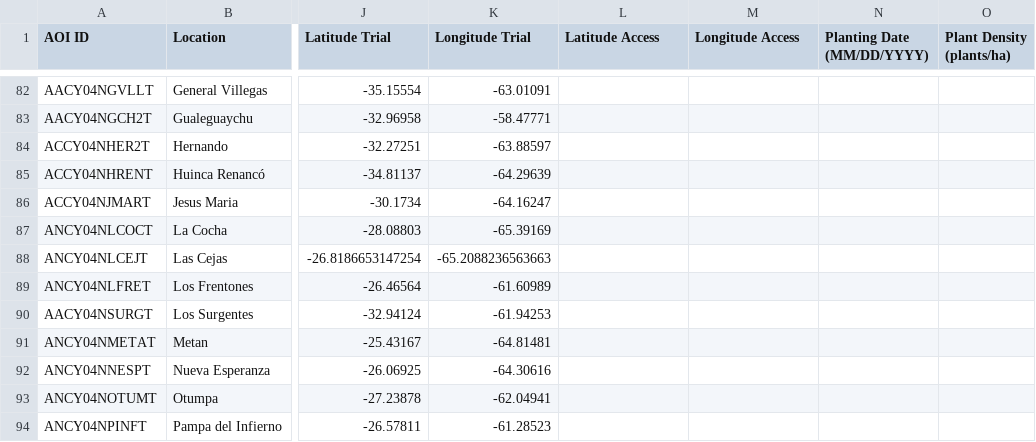
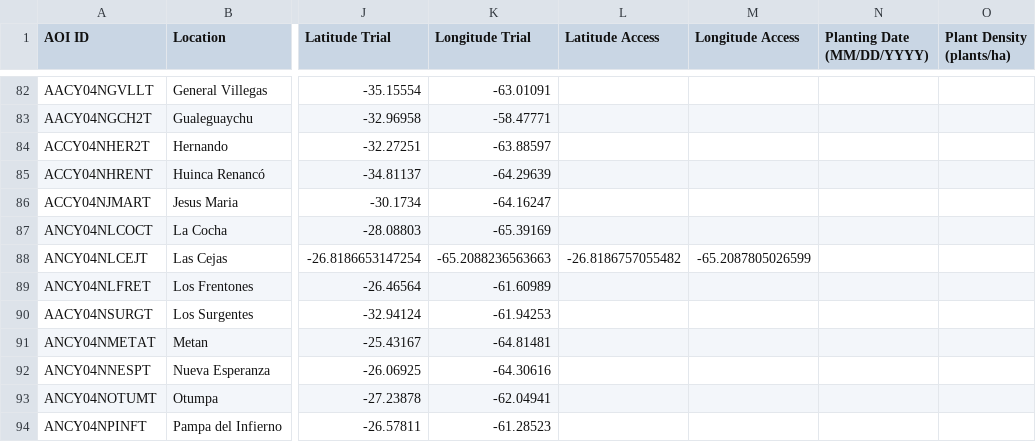
Before and after one commit to LAAR-TESTING-AR/field-trial-map, a CSV file: Sitios.csv, drawn as a sheet; only a part is shown, gaps mark what is left out; the diff names each change by its address in the sheet, - before the commit and + after, or states it on an @@ line.

Commit message:
Actualizacion automatica de Sitios.csv desde SharePoint

```diff
--- a/Sitios.csv
+++ b/Sitios.csv
-L88 (Latitude Access): (empty)
+L88 (Latitude Access): -26.8186757055482
-M88 (Longitude Access): (empty)
+M88 (Longitude Access): -65.2087805026599
```
